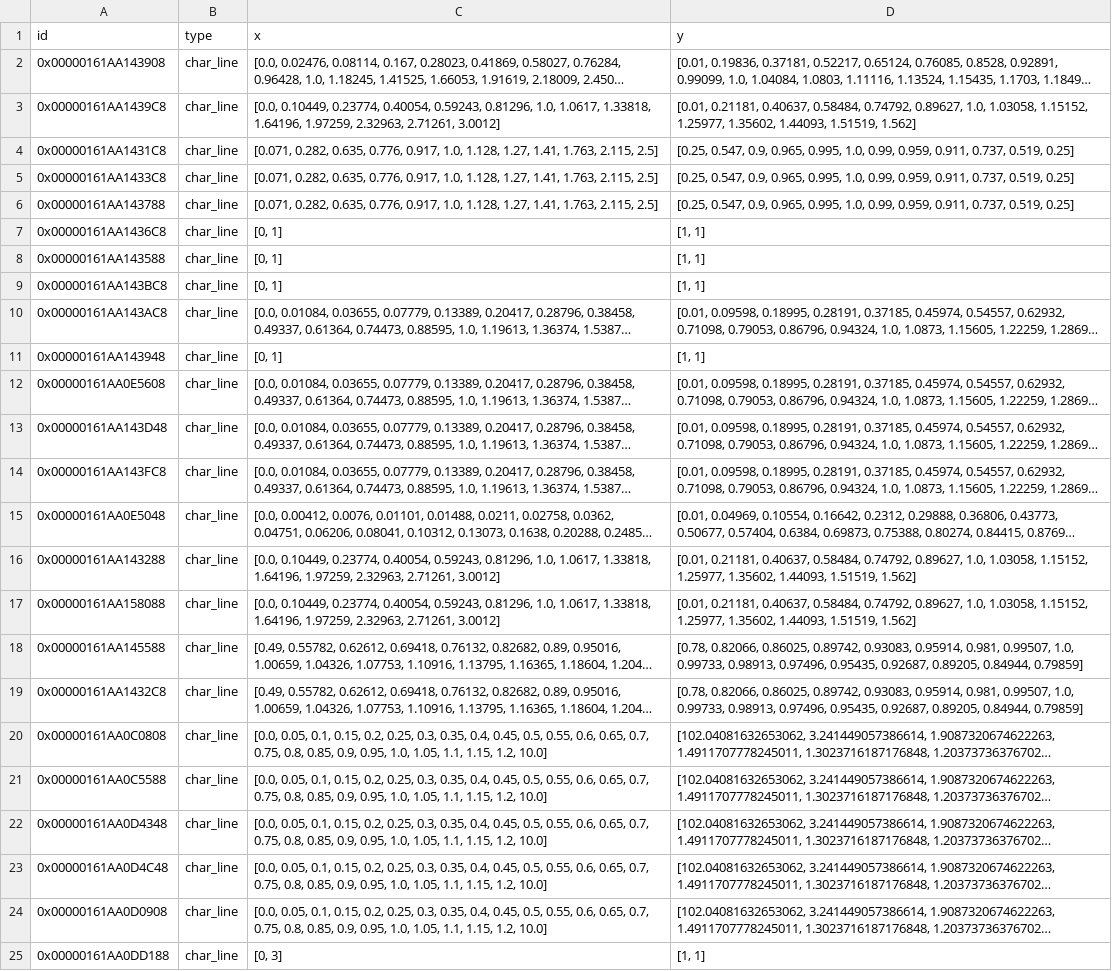
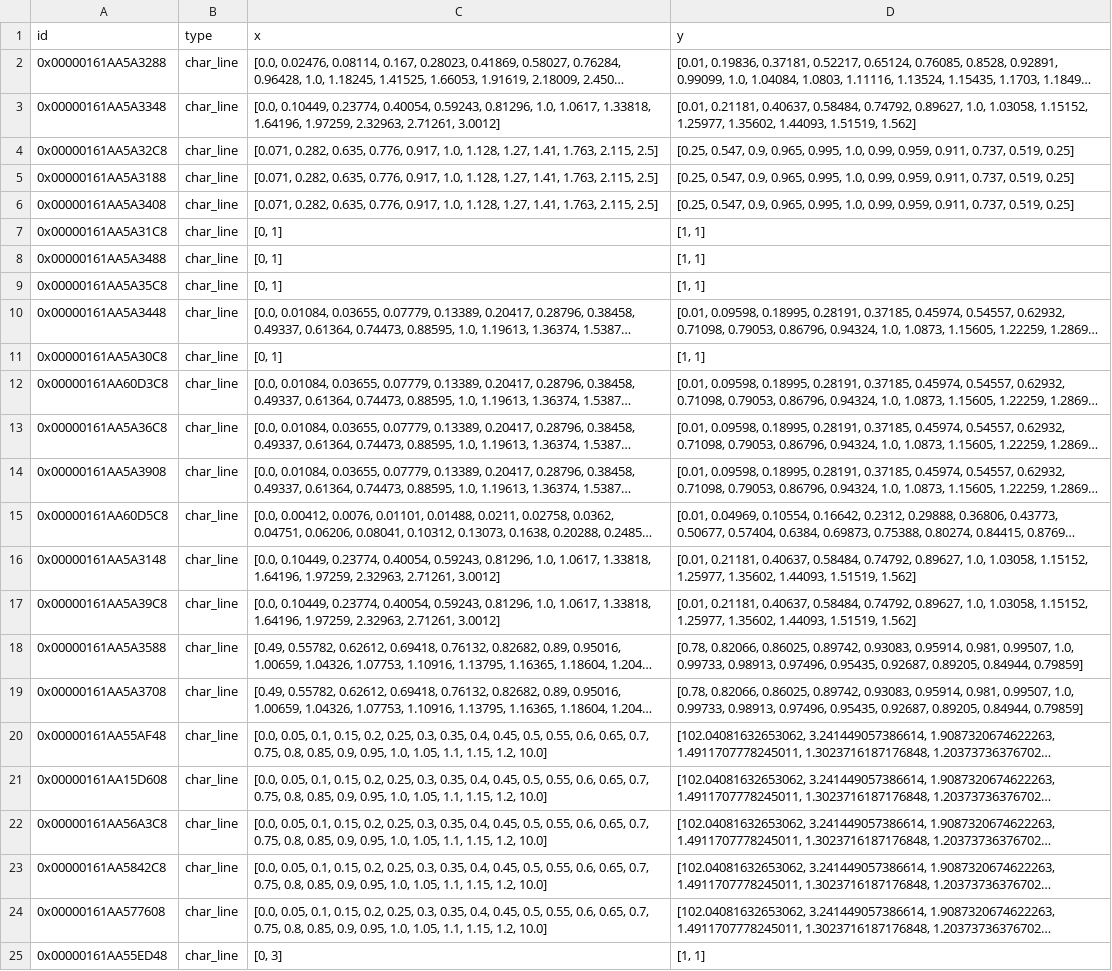
Before and after one commit to maltefritz/SWSH, a CSV file: Anlagenmodelle/heat_pump021/hp_water/comps/char_line.csv, drawn as a sheet; long unchanged cells end in …; the diff names each change by its address in the sheet, - before the commit and + after, or states it on an @@ line.

```diff
--- a/Anlagenmodelle/heat_pump021/hp_water/comps/char_line.csv
+++ b/Anlagenmodelle/heat_pump021/hp_water/comps/char_line.csv
-A2 (id): 0x00000161AA143908
+A2 (id): 0x00000161AA5A3288
-A3 (id): 0x00000161AA1439C8
+A3 (id): 0x00000161AA5A3348
-A4 (id): 0x00000161AA1431C8
+A4 (id): 0x00000161AA5A32C8
-A5 (id): 0x00000161AA1433C8
+A5 (id): 0x00000161AA5A3188
-A6 (id): 0x00000161AA143788
+A6 (id): 0x00000161AA5A3408
-A7 (id): 0x00000161AA1436C8
+A7 (id): 0x00000161AA5A31C8
-A8 (id): 0x00000161AA143588
+A8 (id): 0x00000161AA5A3488
-A9 (id): 0x00000161AA143BC8
+A9 (id): 0x00000161AA5A35C8
-A10 (id): 0x00000161AA143AC8
+A10 (id): 0x00000161AA5A3448
-A11 (id): 0x00000161AA143948
+A11 (id): 0x00000161AA5A30C8
-A12 (id): 0x00000161AA0E5608
+A12 (id): 0x00000161AA60D3C8
-A13 (id): 0x00000161AA143D48
+A13 (id): 0x00000161AA5A36C8
-A14 (id): 0x00000161AA143FC8
+A14 (id): 0x00000161AA5A3908
-A15 (id): 0x00000161AA0E5048
+A15 (id): 0x00000161AA60D5C8
-A16 (id): 0x00000161AA143288
+A16 (id): 0x00000161AA5A3148
-A17 (id): 0x00000161AA158088
+A17 (id): 0x00000161AA5A39C8
-A18 (id): 0x00000161AA145588
+A18 (id): 0x00000161AA5A3588
-A19 (id): 0x00000161AA1432C8
+A19 (id): 0x00000161AA5A3708
-A20 (id): 0x00000161AA0C0808
+A20 (id): 0x00000161AA55AF48
-A21 (id): 0x00000161AA0C5588
+A21 (id): 0x00000161AA15D608
-A22 (id): 0x00000161AA0D4348
+A22 (id): 0x00000161AA56A3C8
-A23 (id): 0x00000161AA0D4C48
+A23 (id): 0x00000161AA5842C8
-A24 (id): 0x00000161AA0D0908
+A24 (id): 0x00000161AA577608
-A25 (id): 0x00000161AA0DD188
+A25 (id): 0x00000161AA55ED48
```
Also changed, not shown: Anlagenmodelle/heat_pump021/Wärmepumpe_Wasser.csv, Anlagenmodelle/heat_pump021/hp_water/comps/char_map.csv, 7 other files.
